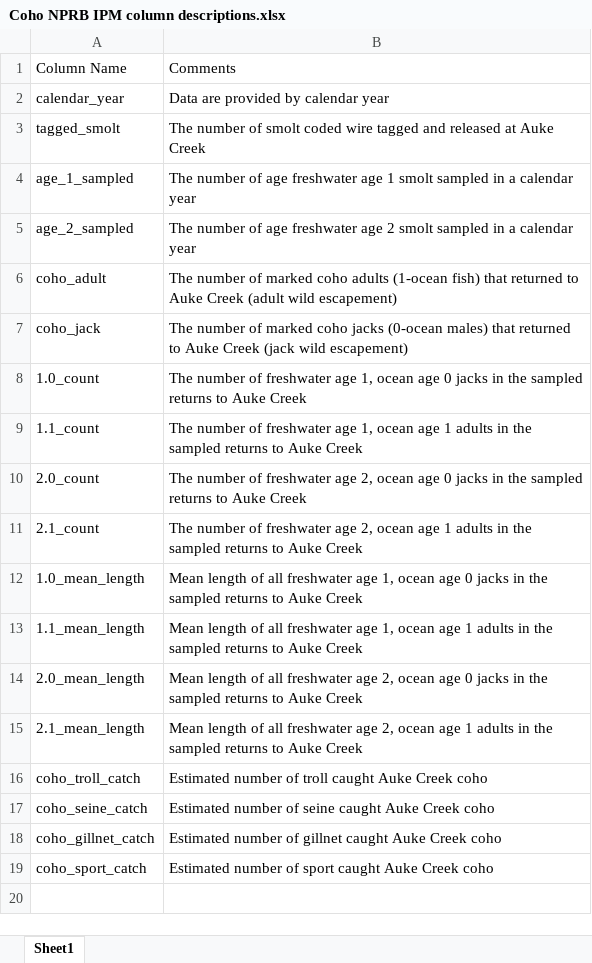
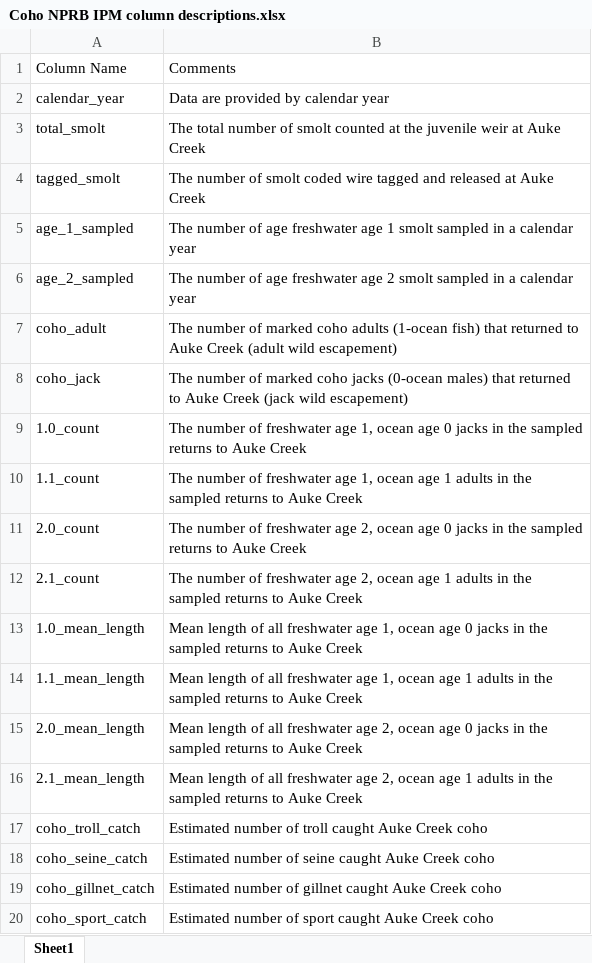
Before and after one commit to mdscheuerell/AukeCoho, an Excel workbook: data/Coho NPRB IPM column descriptions.xlsx, sheet Sheet1, drawn as a sheet; values as stored, in another font and other column widths than the file's, no borders; the diff names each change by its address in the sheet, - before the commit and + after, or states it on an @@ line.

Commit message:
Edit data so M_obs is total smolts

```diff
--- a/data/Coho NPRB IPM column descriptions.xlsx (sheet Sheet1)
+++ b/data/Coho NPRB IPM column descriptions.xlsx (sheet Sheet1)
+row 3: total_smolt | The total number of smolt counted at the juvenile weir at Auke Creek
```
Also changed, not shown: 4 other files.
